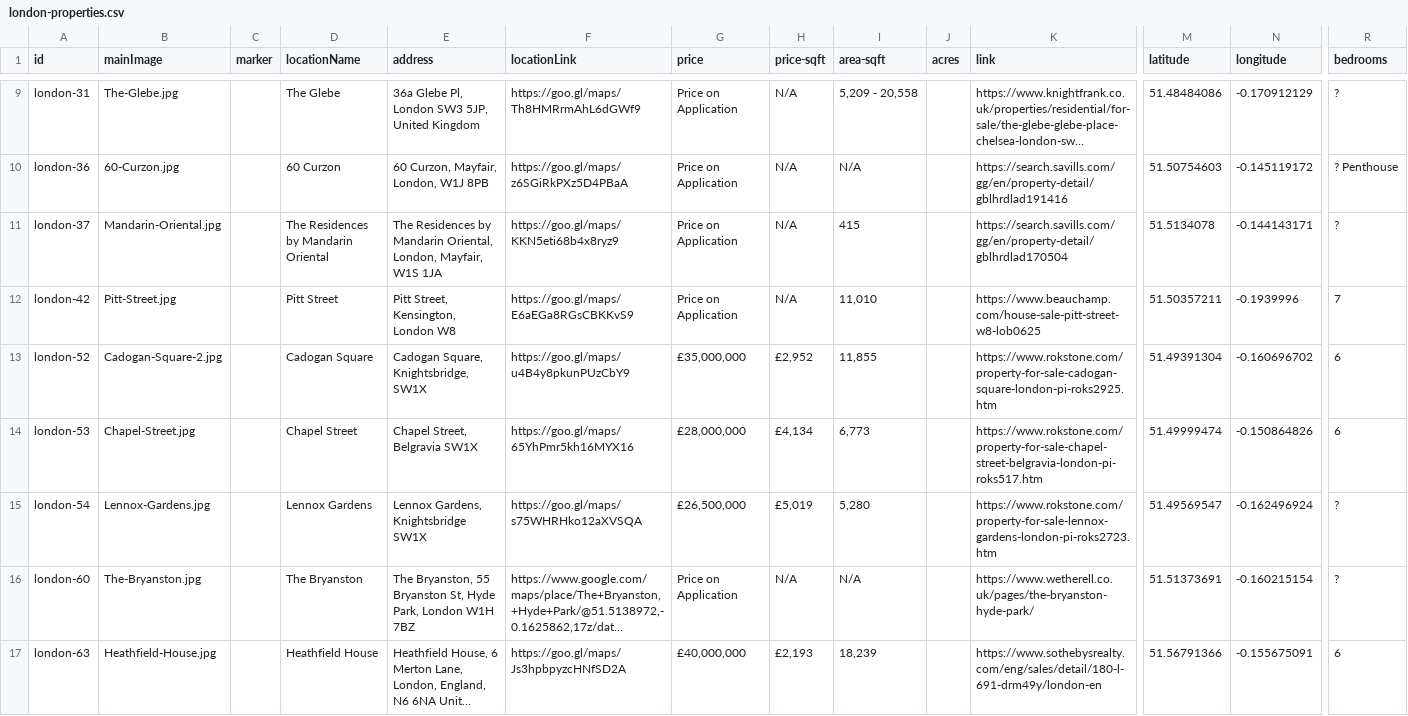
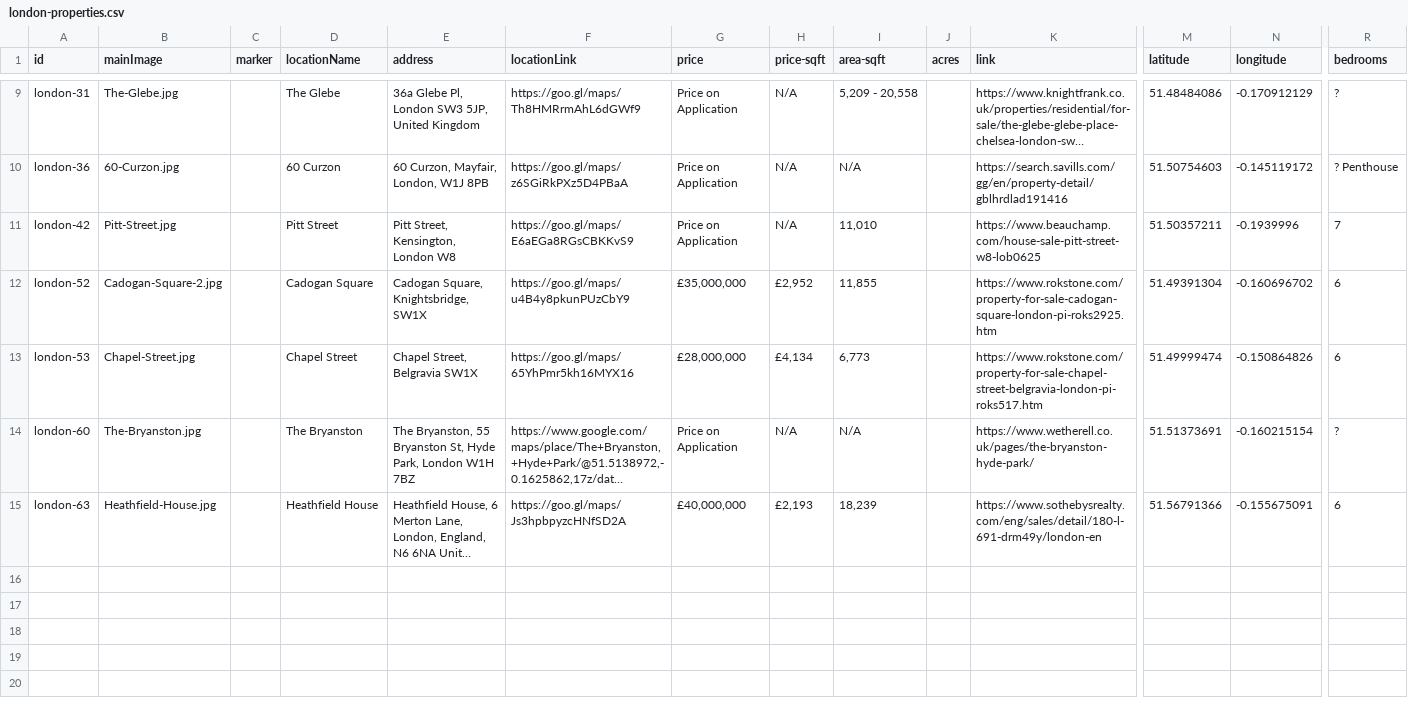
Before and after one commit to courtneysimonse/london-properties, a CSV file: london/london-properties.csv, drawn as a sheet; only a part is shown, gaps mark what is left out; long unchanged cells end in …; rows hold the shown columns only; the diff names each change by its address in the sheet, - before the commit and + after, or states it on an @@ line.

Commit message:
update properties

```diff
--- a/london/london-properties.csv
+++ b/london/london-properties.csv
-row 11: london-37 | Mandarin-Oriental.jpg |  | The Residences by Mandarin Oriental | The Residences by Mandarin Oriental, London, Mayfair, W1S 1JA | https://goo.gl/maps/KKN5eti68b4x8ryz9 | Price on Application | N/A | 415 |  | https://search.savills.com/gg/en/property-detail/gblhrdlad170504 | 51.5134078 | -0.144143171 | ?
-row 15: london-54 | Lennox-Gardens.jpg |  | Lennox Gardens | Lennox Gardens, Knightsbridge SW1X | https://goo.gl/maps/s75WHRHko12aXVSQA | £26,500,000 | £5,019 | 5,280 |  | https://www.rokstone.com/property-for-sale-lennox-gardens-london-pi-roks2723.htm | 51.49569547 | -0.162496924 | ?
```
Also changed, not shown: london/removed_props.csv.
